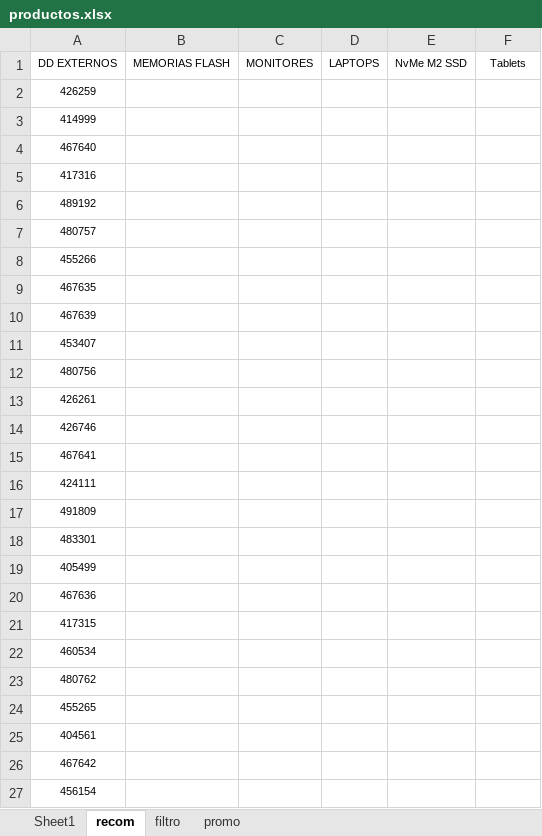
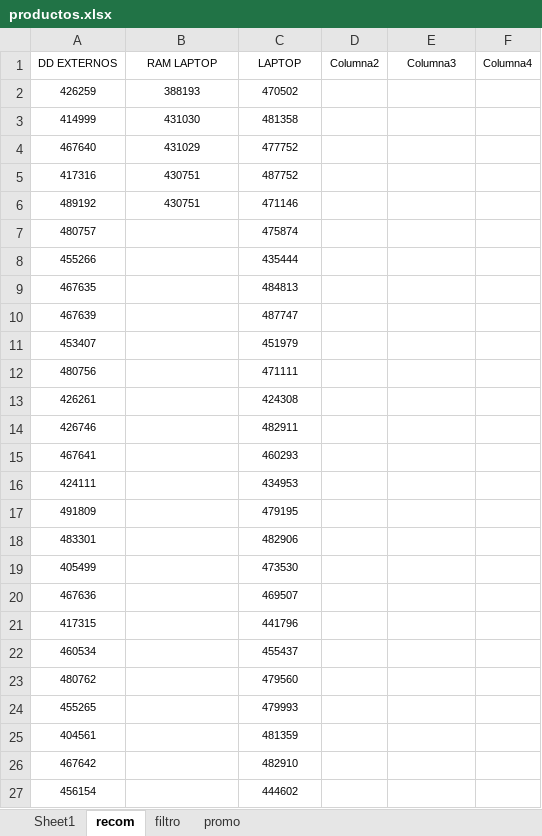
Before and after one commit to scperu/store, an Excel workbook: productos.xlsx, sheet recom, drawn as a sheet; only a part is shown; values as stored, in another font and other column widths than the file's, no borders; table styles not drawn; removed rows and columns are numbered as before the commit, all else as after; the diff covers the shown part only; the diff names each change by its address in the sheet, - before the commit and + after, or states it on an @@ line.

```diff
--- a/productos.xlsx (sheet recom)
+++ b/productos.xlsx (sheet recom)
-row 1: DD EXTERNOS | MEMORIAS FLASH | MONITORES | LAPTOPS | NvMe M2 SSD | Tablets
+row 1: DD EXTERNOS | RAM LAPTOP | LAPTOP | Columna2 | Columna3 | Columna4
-B2: (empty)
+B2: 388193
-C2: (empty)
+C2: 470502
-B3: (empty)
+B3: 431030
-C3: (empty)
+C3: 481358
-B4: (empty)
+B4: 431029
-C4: (empty)
+C4: 477752
-B5:B6: (empty)
+B5:B6: 430751
-C5: (empty)
+C5: 487752
-C6: (empty)
+C6: 471146
-C7: (empty)
+C7: 475874
-C8: (empty)
+C8: 435444
-C9: (empty)
+C9: 484813
-C10: (empty)
+C10: 487747
-C11: (empty)
+C11: 451979
-C12: (empty)
+C12: 471111
-C13: (empty)
+C13: 424308
-C14: (empty)
+C14: 482911
-C15: (empty)
+C15: 460293
-C16: (empty)
+C16: 434953
-C17: (empty)
+C17: 479195
-C18: (empty)
+C18: 482906
-C19: (empty)
+C19: 473530
-C20: (empty)
+C20: 469507
-C21: (empty)
+C21: 441796
-C22: (empty)
+C22: 455437
-C23: (empty)
+C23: 479560
-C24: (empty)
+C24: 479993
-C25: (empty)
+C25: 481359
-C26: (empty)
+C26: 482910
-C27: (empty)
+C27: 444602
```
Also changed, not shown: 12 added rows elsewhere in this sheet, sheet filtro, sheet promo.
